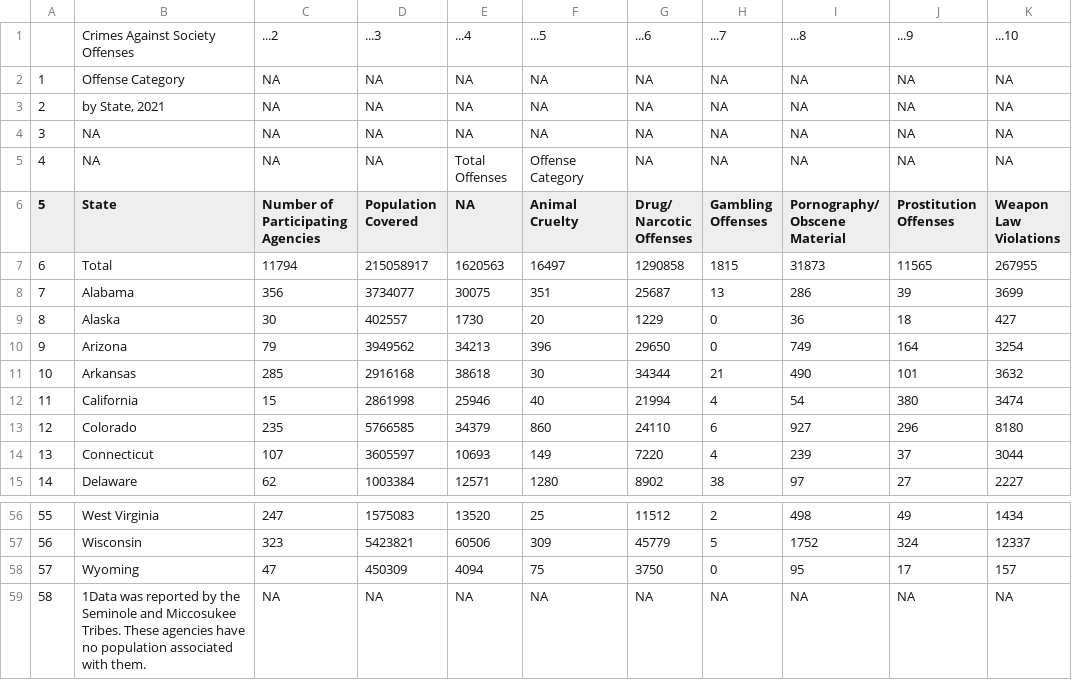
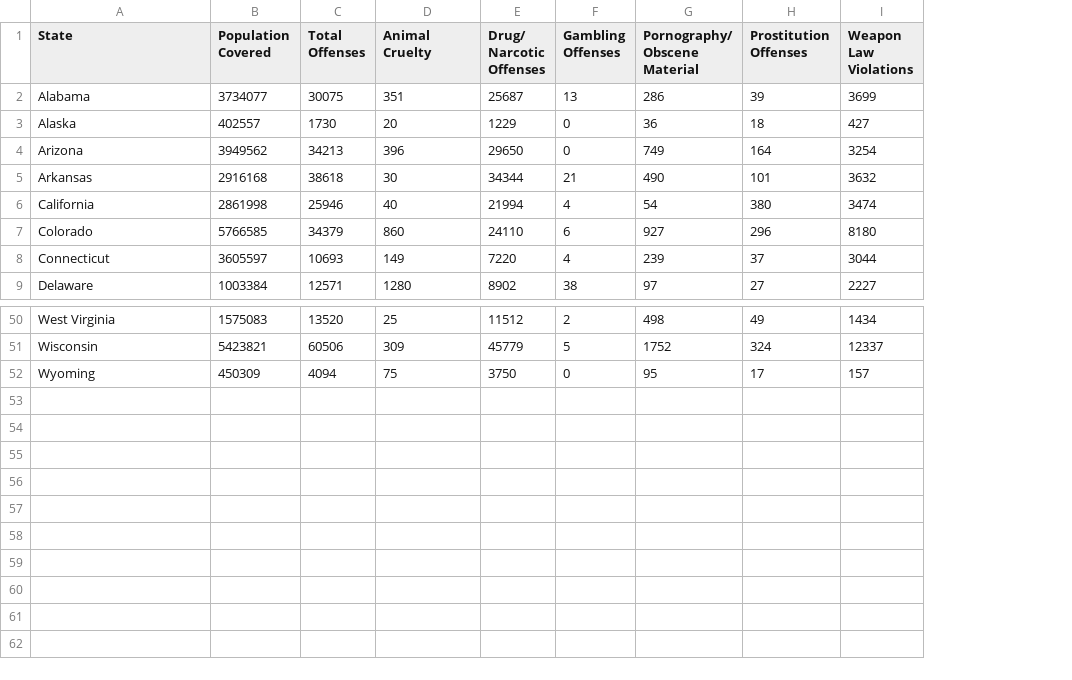
Before and after one commit to info201a-au2022/project-group-5-section-ad, a CSV file: data/Crimes_Against_Society_by_State_2021.csv, drawn as a sheet; only a part is shown, gaps mark what is left out; removed rows and columns are numbered as before the commit, all else as after; ↵ is a line break in a cell; the diff names each change by its address in the sheet, - before the commit and + after, or states it on an @@ line.

```diff
--- a/data/Crimes_Against_Society_by_State_2021.csv
+++ b/data/Crimes_Against_Society_by_State_2021.csv
-column A (5), rows 8-15: 7 | 8 | 9 | 10 | 11 | 12 | 13 | 14; rows 56-58: 55 | 56 | 57
-column C (Number of Participating Agencies), rows 8-15: 356 | 30 | 79 | 285 | 15 | 235 | 107 | 62; rows 56-58: 247 | 323 | 47
-row 1:  | Crimes Against Society Offenses | ...2 | ...3 | ...4 | ...5 | ...6 | ...7 | ...8 | ...9 | ...10
-row 2: 1 | Offense Category | NA | NA | NA | NA | NA | NA | NA | NA | NA
-row 3: 2 | by State, 2021 | NA | NA | NA | NA | NA | NA | NA | NA | NA
-row 4: 3 | NA | NA | NA | NA | NA | NA | NA | NA | NA | NA
-row 5: 4 | NA | NA | NA | Total ↵ Offenses | Offense Category | NA | NA | NA | NA | NA
-C1: NA
+C1: Total Offenses
-row 7: 6 | Total | 11794 | 215058917 | 1620563 | 16497 | 1290858 | 1815 | 31873 | 11565 | 267955
-row 59: 58 | 1Data was reported by the Seminole and Miccosukee Tribes. These agencies have no population associated with them. | NA | NA | NA | NA | NA | NA | NA | NA | NA
```
Also changed, not shown: data/Crimes_Against_Persons_by_State_2021.csv, data/Crimes_Against_Property_by_State_2021.csv, 1 other file.
